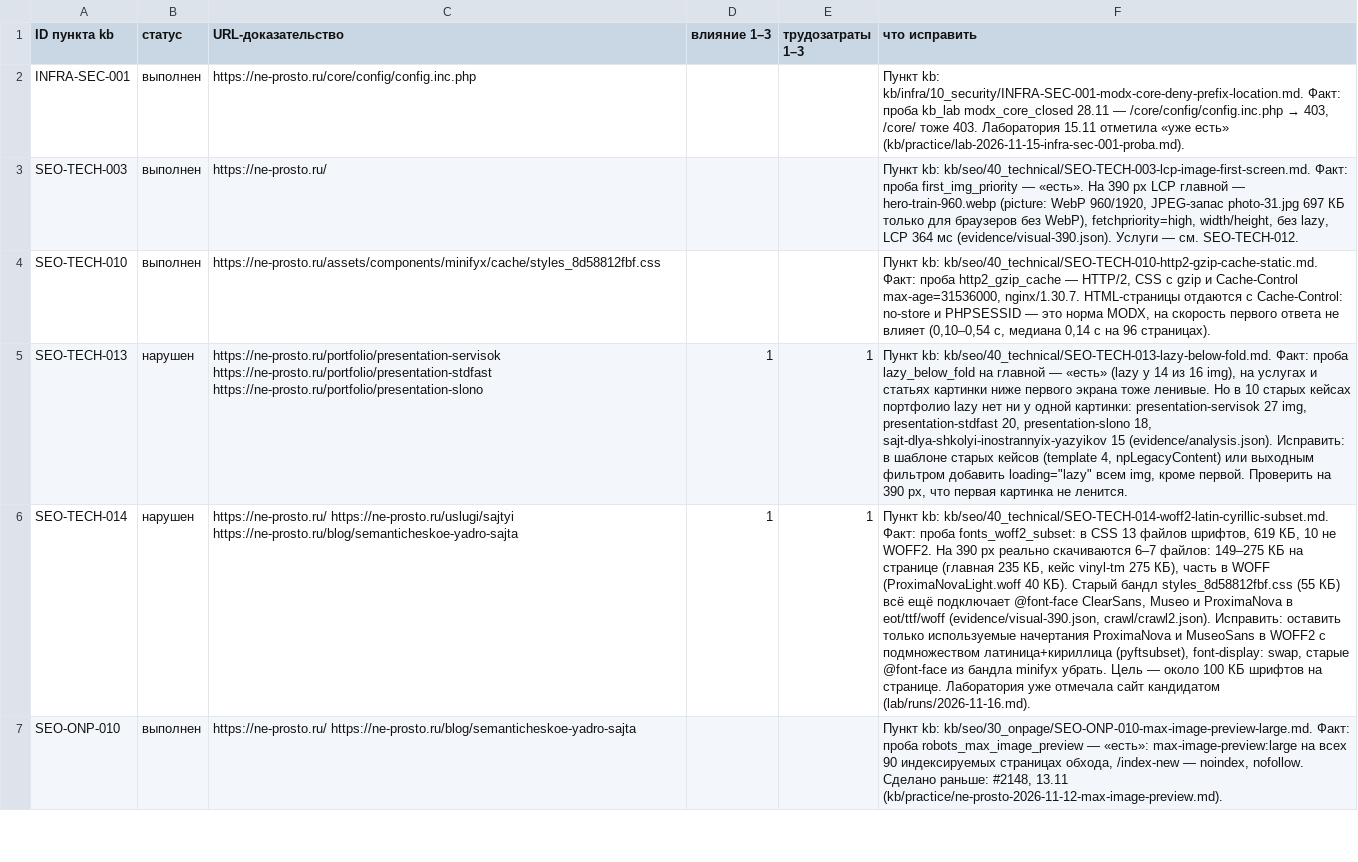
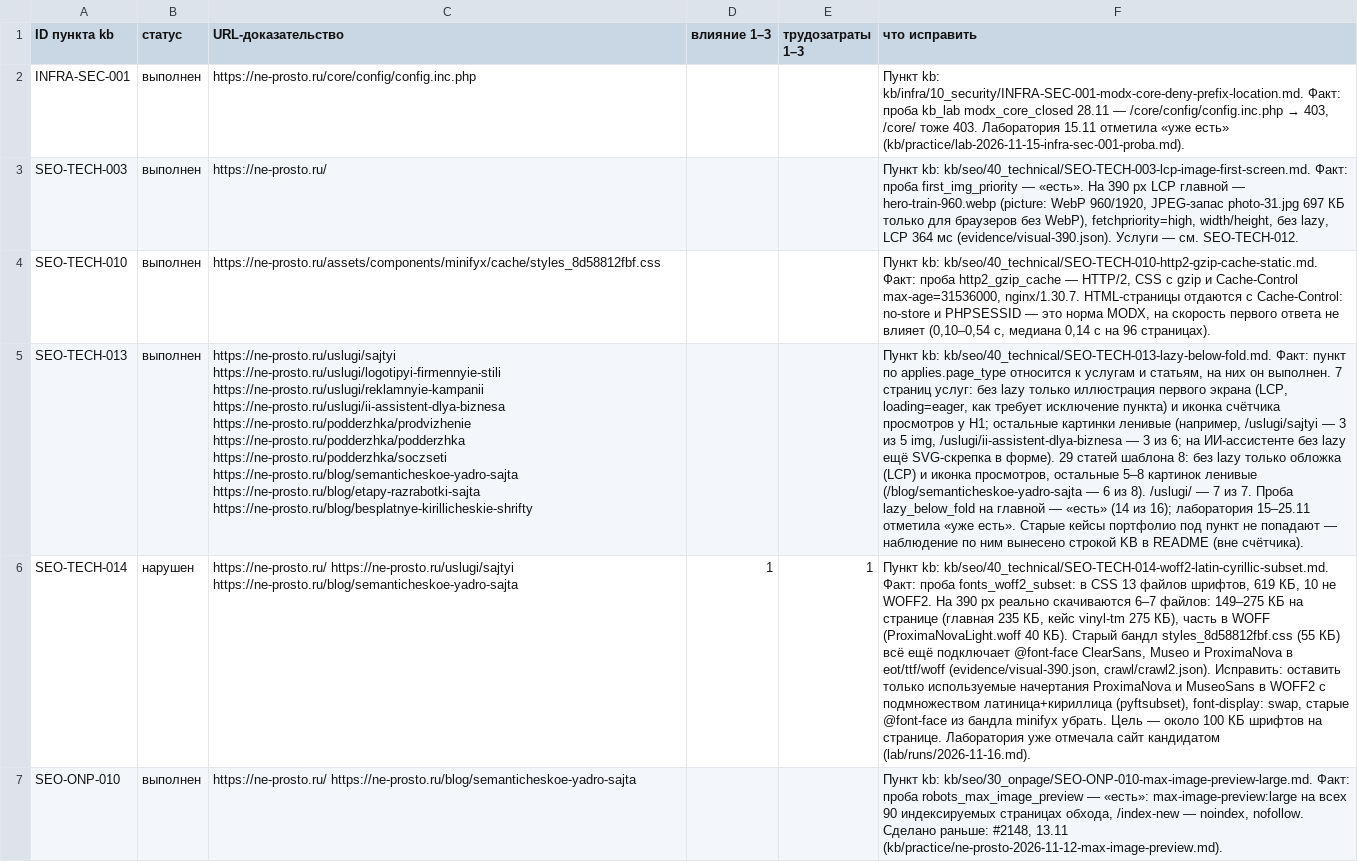
Before and after one commit to redegun/ne-prosto, a CSV file: reports/kb-audit-2026-11-28/findings.csv, drawn as a sheet; only a part is shown; the diff names each change by its address in the sheet, - before the commit and + after, or states it on an @@ line.

```diff
--- a/reports/kb-audit-2026-11-28/findings.csv
+++ b/reports/kb-audit-2026-11-28/findings.csv
-B5 (статус): нарушен
+B5 (статус): выполнен
-C5 (URL-доказательство): https://ne-prosto.ru/portfolio/presentation-servisok https://ne-prosto.ru/portfolio/presentation-stdfast https://ne-prosto.ru/portfolio/presentation-slono
+C5 (URL-доказательство): https://ne-prosto.ru/uslugi/sajtyi https://ne-prosto.ru/uslugi/logotipyi-firmennyie-stili https://ne-prosto.ru/uslugi/reklamnyie-kampanii https://ne-prosto.ru/uslugi/ii-assistent-dlya-biznesa https://ne-prosto.ru/podderzhka/prodvizhenie https://ne-prosto.ru/podderzhka/podderzhka https://ne-prosto.ru/podderzhka/soczseti https://ne-prosto.ru/blog/semanticheskoe-yadro-sajta https://ne-prosto.ru/blog/etapy-razrabotki-sajta https://ne-prosto.ru/blog/besplatnye-kirillicheskie-shrifty
-D5 (влияние 1–3): 1
+D5 (влияние 1–3): (empty)
-E5 (трудозатраты 1–3): 1
+E5 (трудозатраты 1–3): (empty)
-F5 (что исправить): …kb/seo/40_technical/SEO-TECH-013-lazy-below-fold.md. Факт: проба lazy_below_fold на главной — «есть» (lazy у 14 из 16 img), на услугах и статьях картинки ниже первого экрана тоже ленивые. Но в 10 старых кейсах портфолио lazy нет ни у одной картинки: presentation-servisok 27 img, presentation-stdfast 20, presentation-slono 18, sajt-dlya-shkolyi-inostrannyix-yazyikov 15 (evidence/analysis.json). Исправить: в шаблоне старых кейсов (template 4, npLegacyContent) или выходным фильтром добавить loading="lazy" всем img, кроме первой. Проверить на 390 px, что первая картинка не ленится.
+F5 (что исправить): …kb/seo/40_technical/SEO-TECH-013-lazy-below-fold.md. Факт: пункт по applies.page_type относится к услугам и статьям, на них он выполнен. 7 страниц услуг: без lazy только иллюстрация первого экрана (LCP, loading=eager, как требует исключение пункта) и иконка счётчика просмотров у H1; остальные картинки ленивые (например, /uslugi/sajtyi — 3 из 5 img, /uslugi/ii-assistent-dlya-biznesa — 3 из 6; на ИИ-ассистенте без lazy ещё SVG-скрепка в форме). 29 статей шаблона 8: без lazy только обложка (LCP) и иконка просмотров, остальные 5–8 картинок ленивые (/blog/semanticheskoe-yadro-sajta — 6 из 8). /uslugi/ — 7 из 7. Проба lazy_below_fold на главной — «есть» (14 из 16); лаборатория 15–25.11 отметила «уже есть». Старые кейсы портфолио под пункт не попадают — наблюдение по ним вынесено строкой KB в README (вне счётчика).
```
Also changed, not shown: 5 other files.
